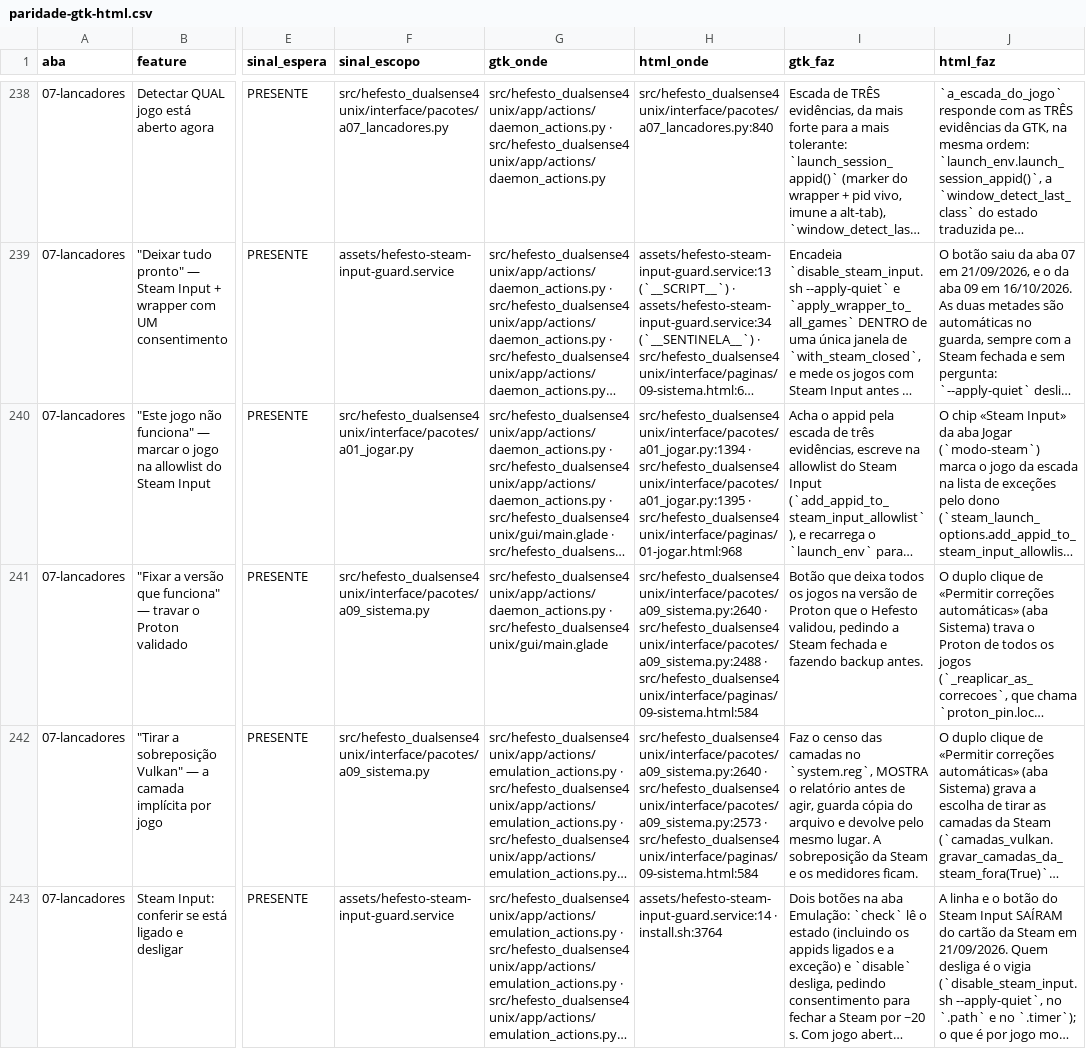
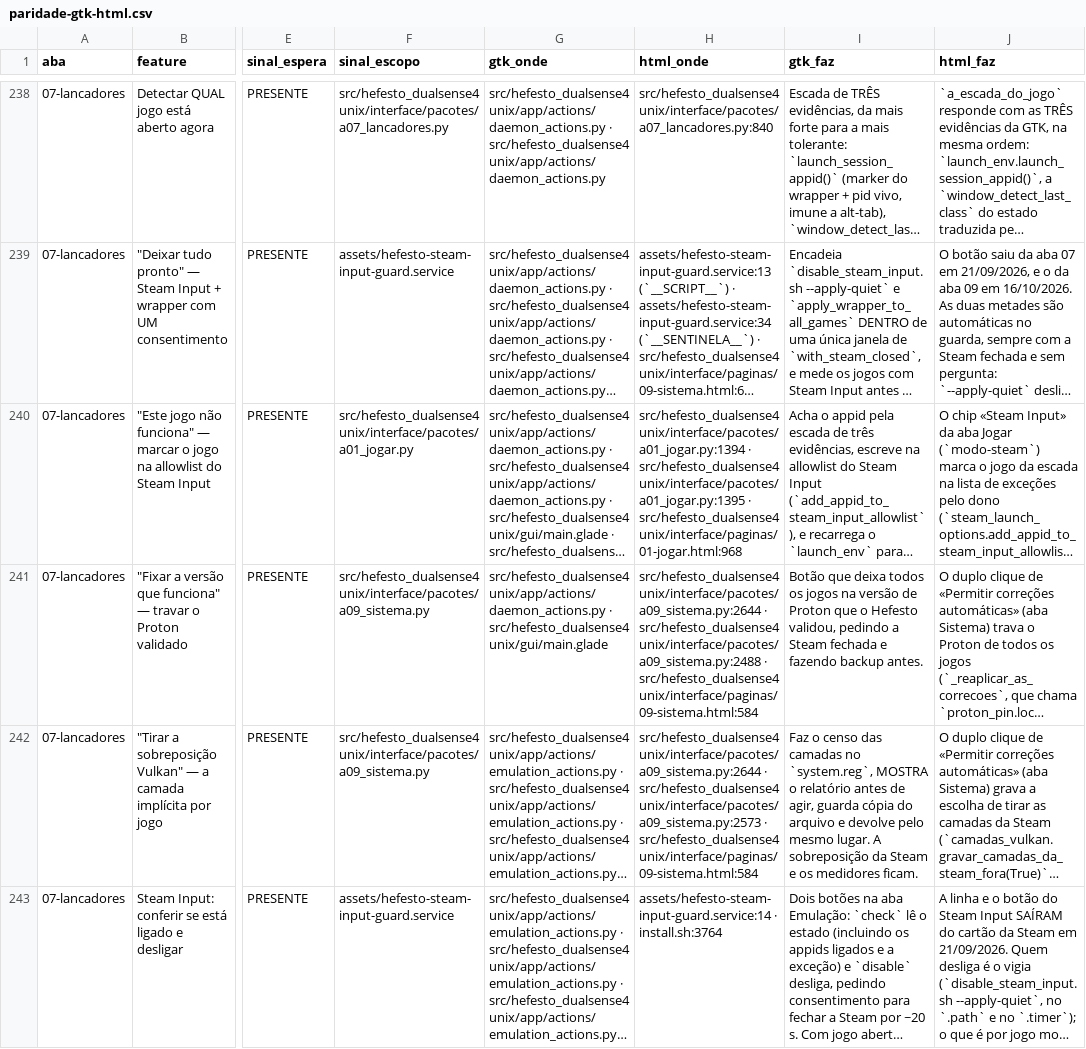
Before and after one commit to Hefesto-Team/hefesto-dualsense4unix, a CSV file: docs/data/paridade-gtk-html.csv, drawn as a sheet; only a part is shown, gaps mark what is left out; long unchanged cells end in …; the diff covers the shown part only; the diff names each change by its address in the sheet, - before the commit and + after, or states it on an @@ line.

```diff
--- a/docs/data/paridade-gtk-html.csv
+++ b/docs/data/paridade-gtk-html.csv
-H241 (html_onde): src/hefesto_dualsense4unix/interface/pacotes/a09_sistema.py:2640 · src/hefesto_dualsense4unix/interface/pacotes/a09_sistema.py:2488…
+H241 (html_onde): src/hefesto_dualsense4unix/interface/pacotes/a09_sistema.py:2644 · src/hefesto_dualsense4unix/interface/pacotes/a09_sistema.py:2488…
-H242 (html_onde): src/hefesto_dualsense4unix/interface/pacotes/a09_sistema.py:2640 · src/hefesto_dualsense4unix/interface/pacotes/a09_sistema.py:2573…
+H242 (html_onde): src/hefesto_dualsense4unix/interface/pacotes/a09_sistema.py:2644 · src/hefesto_dualsense4unix/interface/pacotes/a09_sistema.py:2573…
```
Also changed, not shown: 7 edited cells elsewhere in this file, 7 other files.
